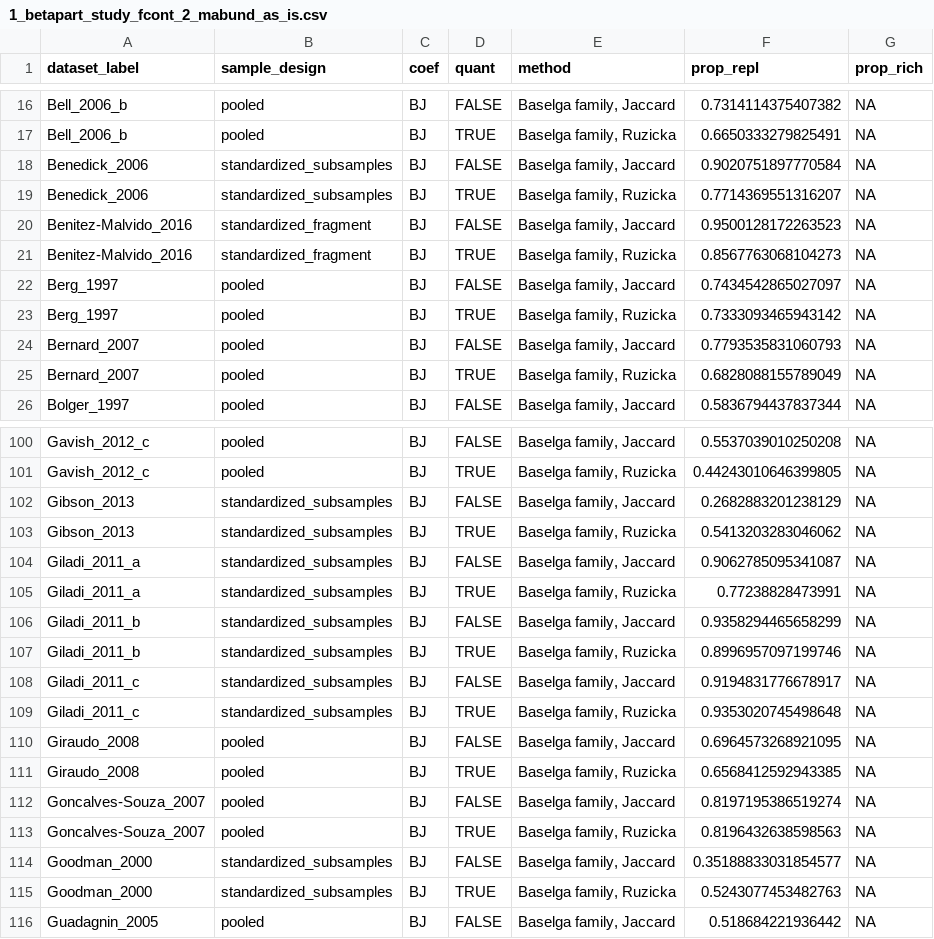
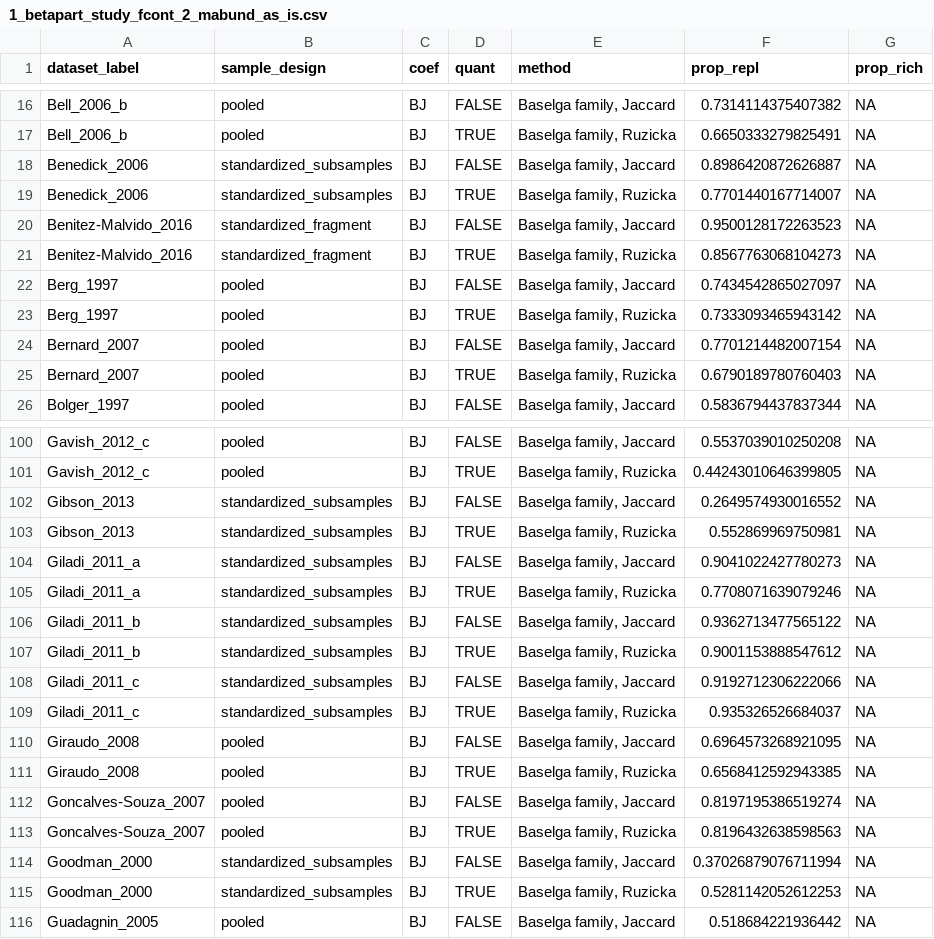
Before and after one commit to FelixMay/FragFrame_1, a CSV file: intermediate_results/1_betapart_study_fcont_2_mabund_as_is.csv, drawn as a sheet; only a part is shown, gaps mark what is left out; the diff covers the shown part only.

```diff
--- a/intermediate_results/1_betapart_study_fcont_2_mabund_as_is.csv
+++ b/intermediate_results/1_betapart_study_fcont_2_mabund_as_is.csv
@@ -17,4 +17,4 @@ Bell_2006_b,pooled,BJ,FALSE,"Baselga family, Jaccard",0.7314114375407382,NA
 Bell_2006_b,pooled,BJ,TRUE,"Baselga family, Ruzicka",0.6650333279825491,NA
-Benedick_2006,standardized_subsamples,BJ,FALSE,"Baselga family, Jaccard",0.9020751897770584,NA
-Benedick_2006,standardized_subsamples,BJ,TRUE,"Baselga family, Ruzicka",0.7714369551316207,NA
+Benedick_2006,standardized_subsamples,BJ,FALSE,"Baselga family, Jaccard",0.8986420872626887,NA
+Benedick_2006,standardized_subsamples,BJ,TRUE,"Baselga family, Ruzicka",0.7701440167714007,NA
 Benitez-Malvido_2016,standardized_fragment,BJ,FALSE,"Baselga family, Jaccard",0.9500128172263523,NA
@@ -23,4 +23,4 @@ Berg_1997,pooled,BJ,FALSE,"Baselga family, Jaccard",0.7434542865027097,NA
 Berg_1997,pooled,BJ,TRUE,"Baselga family, Ruzicka",0.7333093465943142,NA
-Bernard_2007,pooled,BJ,FALSE,"Baselga family, Jaccard",0.7793535831060793,NA
-Bernard_2007,pooled,BJ,TRUE,"Baselga family, Ruzicka",0.6828088155789049,NA
+Bernard_2007,pooled,BJ,FALSE,"Baselga family, Jaccard",0.7701214482007154,NA
+Bernard_2007,pooled,BJ,TRUE,"Baselga family, Ruzicka",0.6790189780760403,NA
 Bolger_1997,pooled,BJ,FALSE,"Baselga family, Jaccard",0.5836794437837344,NA
@@ -101,10 +101,10 @@ Gavish_2012_c,pooled,BJ,FALSE,"Baselga family, Jaccard",0.5537039010250208,NA
 Gavish_2012_c,pooled,BJ,TRUE,"Baselga family, Ruzicka",0.44243010646399805,NA
-Gibson_2013,standardized_subsamples,BJ,FALSE,"Baselga family, Jaccard",0.2682883201238129,NA
-Gibson_2013,standardized_subsamples,BJ,TRUE,"Baselga family, Ruzicka",0.5413203283046062,NA
-Giladi_2011_a,standardized_subsamples,BJ,FALSE,"Baselga family, Jaccard",0.9062785095341087,NA
-Giladi_2011_a,standardized_subsamples,BJ,TRUE,"Baselga family, Ruzicka",0.77238828473991,NA
-Giladi_2011_b,standardized_subsamples,BJ,FALSE,"Baselga family, Jaccard",0.9358294465658299,NA
-Giladi_2011_b,standardized_subsamples,BJ,TRUE,"Baselga family, Ruzicka",0.8996957097199746,NA
-Giladi_2011_c,standardized_subsamples,BJ,FALSE,"Baselga family, Jaccard",0.9194831776678917,NA
-Giladi_2011_c,standardized_subsamples,BJ,TRUE,"Baselga family, Ruzicka",0.9353020745498648,NA
+Gibson_2013,standardized_subsamples,BJ,FALSE,"Baselga family, Jaccard",0.2649574930016552,NA
+Gibson_2013,standardized_subsamples,BJ,TRUE,"Baselga family, Ruzicka",0.552869969750981,NA
+Giladi_2011_a,standardized_subsamples,BJ,FALSE,"Baselga family, Jaccard",0.9041022427780273,NA
+Giladi_2011_a,standardized_subsamples,BJ,TRUE,"Baselga family, Ruzicka",0.7708071639079246,NA
+Giladi_2011_b,standardized_subsamples,BJ,FALSE,"Baselga family, Jaccard",0.9362713477565122,NA
+Giladi_2011_b,standardized_subsamples,BJ,TRUE,"Baselga family, Ruzicka",0.9001153888547612,NA
+Giladi_2011_c,standardized_subsamples,BJ,FALSE,"Baselga family, Jaccard",0.9192712306222066,NA
+Giladi_2011_c,standardized_subsamples,BJ,TRUE,"Baselga family, Ruzicka",0.935326526684037,NA
 Giraudo_2008,pooled,BJ,FALSE,"Baselga family, Jaccard",0.6964573268921095,NA
@@ -113,4 +113,4 @@ Goncalves-Souza_2007,pooled,BJ,FALSE,"Baselga family, Jaccard",0.819719538651927
 Goncalves-Souza_2007,pooled,BJ,TRUE,"Baselga family, Ruzicka",0.8196432638598563,NA
-Goodman_2000,standardized_subsamples,BJ,FALSE,"Baselga family, Jaccard",0.35188833031854577,NA
-Goodman_2000,standardized_subsamples,BJ,TRUE,"Baselga family, Ruzicka",0.5243077453482763,NA
+Goodman_2000,standardized_subsamples,BJ,FALSE,"Baselga family, Jaccard",0.37026879076711994,NA
+Goodman_2000,standardized_subsamples,BJ,TRUE,"Baselga family, Ruzicka",0.5281142052612253,NA
 Guadagnin_2005,pooled,BJ,FALSE,"Baselga family, Jaccard",0.518684221936442,NA
```
Also changed, not shown: 52 edited cells elsewhere in this file, intermediate_results/2_betapart_study_fcont_10_mabund_as_is.csv, intermediate_results/3_betapart_study_fcont_100_mabund_as_is.csv, 11 other files.
